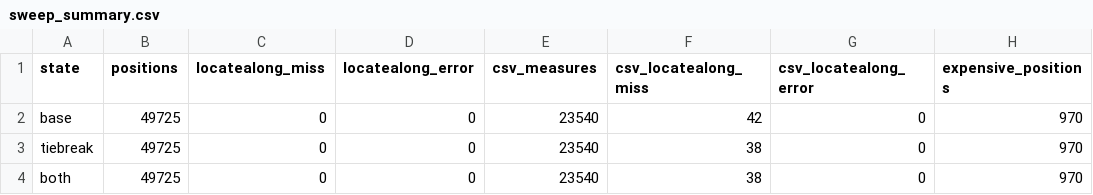
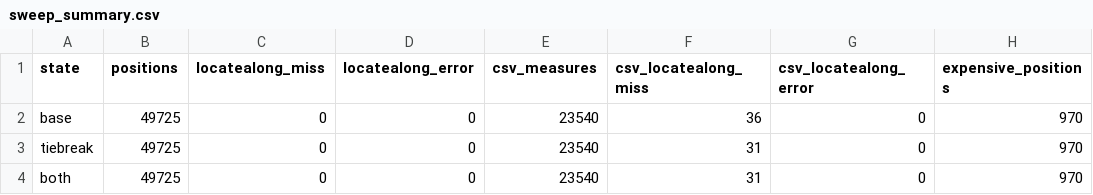
Before and after one commit to NewGraphEnvironment/fresh, a CSV file: data-raw/logs/indexpoint_266/sweep_summary.csv, drawn as a sheet; only a part is shown; the diff names each change by its address in the sheet, - before the commit and + after, or states it on an @@ line.

```diff
--- a/data-raw/logs/indexpoint_266/sweep_summary.csv
+++ b/data-raw/logs/indexpoint_266/sweep_summary.csv
-F2 (csv_locatealong_miss): 42
+F2 (csv_locatealong_miss): 36
-F3:F4 (csv_locatealong_miss): 38
+F3:F4 (csv_locatealong_miss): 31
```
Also changed, not shown: data-raw/logs/indexpoint_266/sweep_changed.csv, 5 other files.
